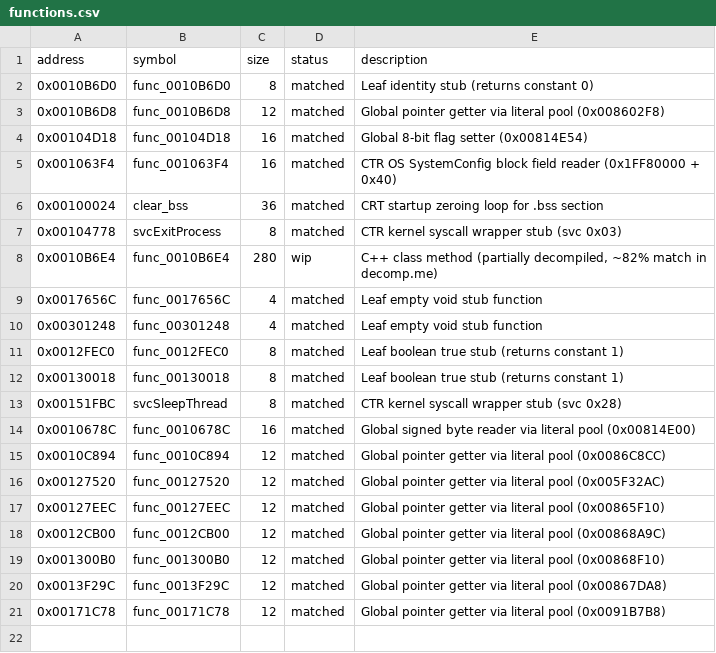
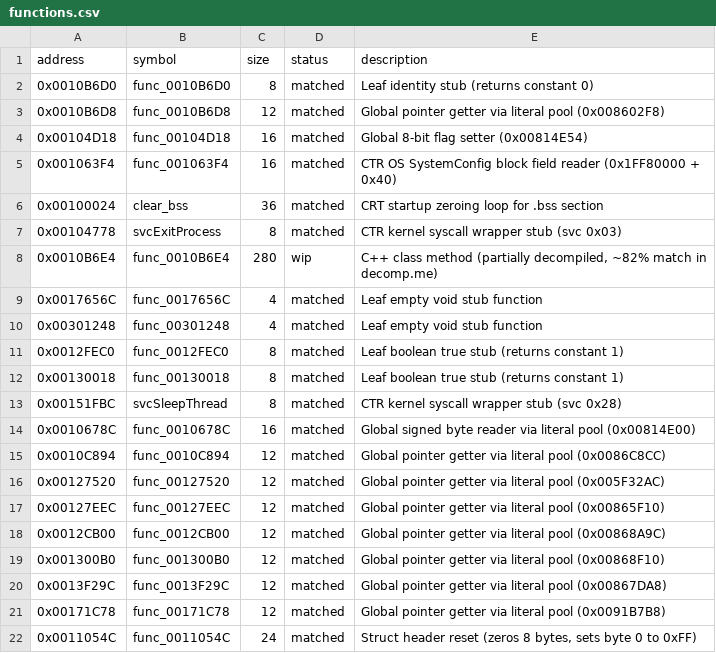
Before and after one commit to ChaconMoon/yokai-watch-2-decompiled, a CSV file: config/functions.csv, drawn as a sheet; the diff names each change by its address in the sheet, - before the commit and + after, or states it on an @@ line.

Commit message:
feat(toolchain): configure ARMCC 4.0 build 821 toolchain and match func_0011054C (20/18292)
- Add wibo + ARMCC 4.0 [Build 821] support to Makefile for matching compilation
- Add tools/armcc and tools/wibo to .gitignore
- Match Tier 3 struct header reset func_0011054C (0x0011054C)
- Update README progress tables and manifest (20 matched, 0 regressed)

```diff
--- a/config/functions.csv
+++ b/config/functions.csv
+row 22: 0x0011054C | func_0011054C | 24 | matched | Struct header reset (zeros 8 bytes, sets byte 0 to 0xFF)
```
Also changed, not shown: 4 other files.
